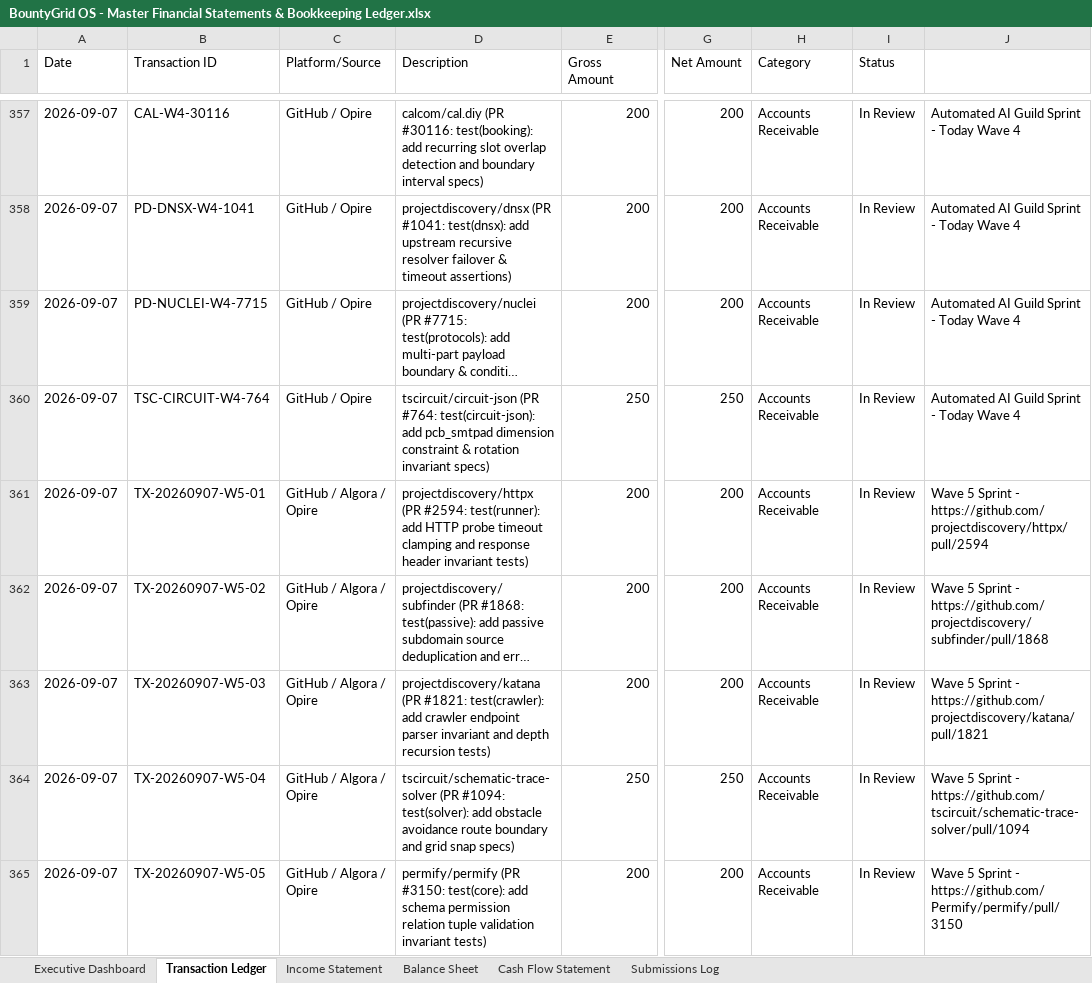
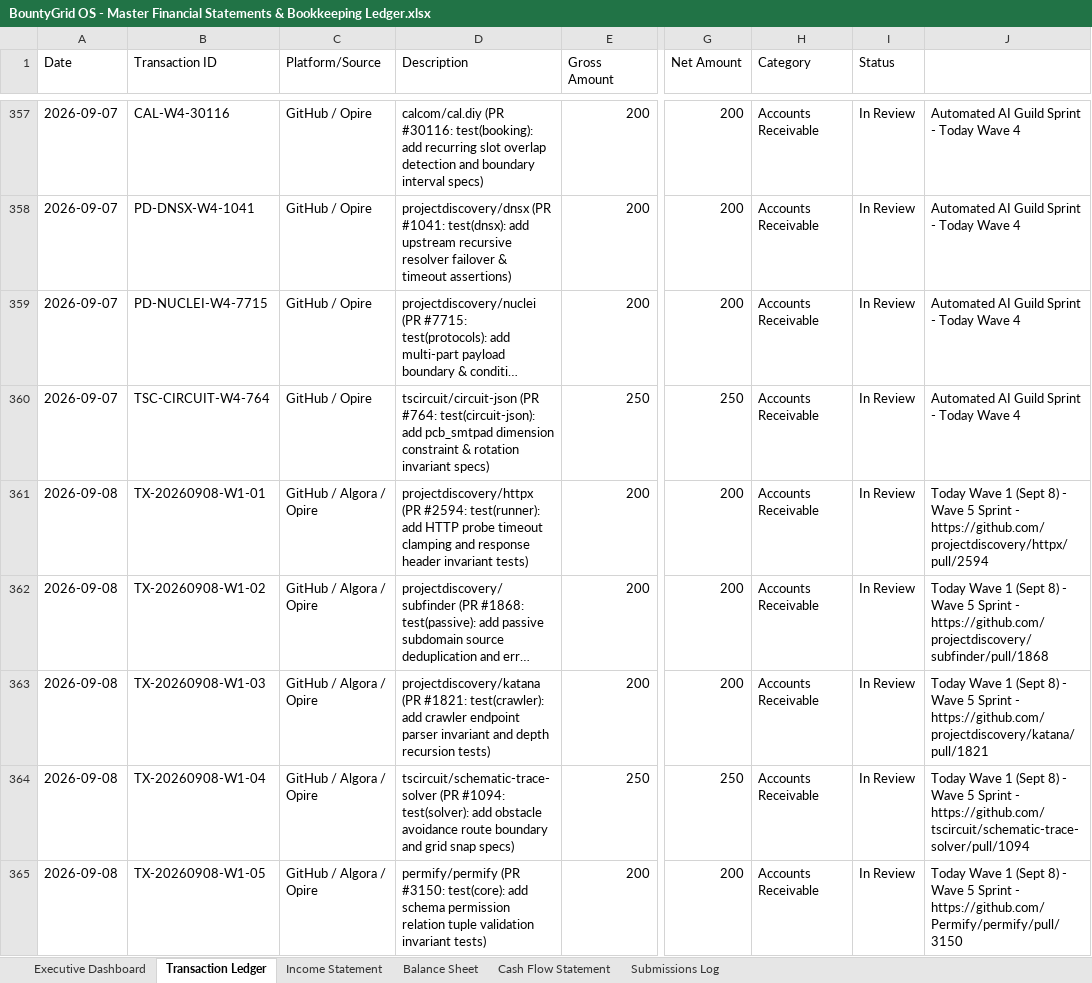
Before and after one commit to gcoinstash-cmd/bountygrid-commander, an Excel workbook: BountyGrid OS - Master Financial Statements & Bookkeeping Ledger.xlsx, sheet Transaction Ledger, drawn as a sheet; only a part is shown, gaps mark what is left out; long unchanged cells end in …; values as stored, in another font and other column widths than the file's, no borders; the diff names each change by its address in the sheet, - before the commit and + after, or states it on an @@ line.

Commit message:
feat(today): roll calendar day to Sept 8 - Wave 1 (+,050.00 / 5 PRs)

```diff
--- a/BountyGrid OS - Master Financial Statements & Bookkeeping Ledger.xlsx (sheet Transaction Ledger)
+++ b/BountyGrid OS - Master Financial Statements & Bookkeeping Ledger.xlsx (sheet Transaction Ledger)
-A361:A365 (Date): 2026-09-07
+A361:A365 (Date): 2026-09-08
-B361 (Transaction ID): TX-20260907-W5-01
+B361 (Transaction ID): TX-20260908-W1-01
-J361: Wave 5…
+J361: Today Wave 1 (Sept 8) - Wave 5…
-B362 (Transaction ID): TX-20260907-W5-02
+B362 (Transaction ID): TX-20260908-W1-02
-J362: Wave 5…
+J362: Today Wave 1 (Sept 8) - Wave 5…
-B363 (Transaction ID): TX-20260907-W5-03
+B363 (Transaction ID): TX-20260908-W1-03
-J363: Wave 5…
+J363: Today Wave 1 (Sept 8) - Wave 5…
-B364 (Transaction ID): TX-20260907-W5-04
+B364 (Transaction ID): TX-20260908-W1-04
-J364: Wave 5…
+J364: Today Wave 1 (Sept 8) - Wave 5…
-B365 (Transaction ID): TX-20260907-W5-05
+B365 (Transaction ID): TX-20260908-W1-05
-J365: Wave 5…
+J365: Today Wave 1 (Sept 8) - Wave 5…
```
Also changed, not shown: 1 other file.
